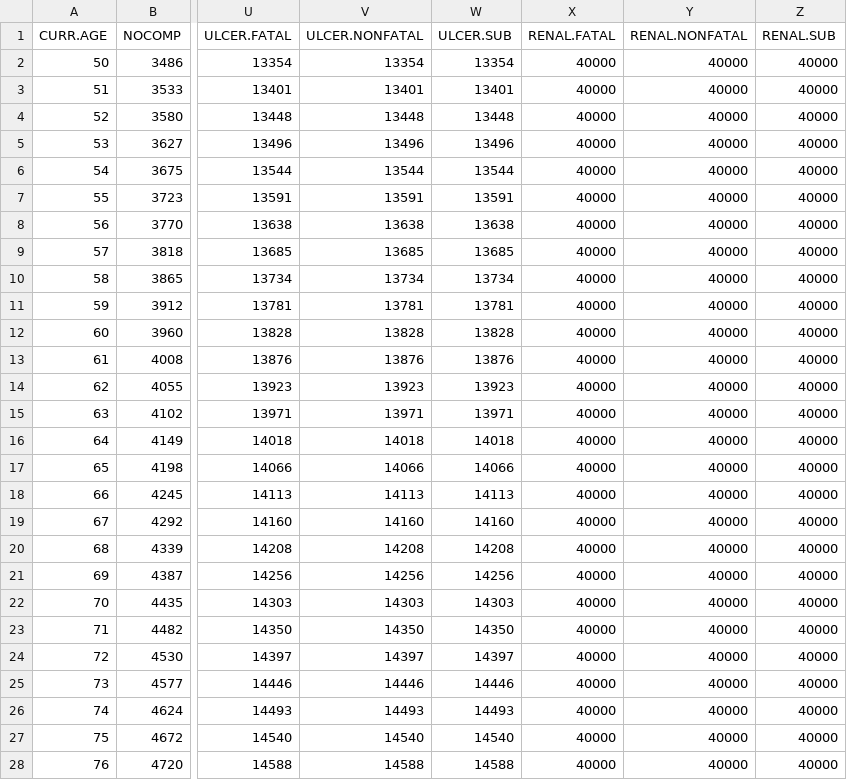
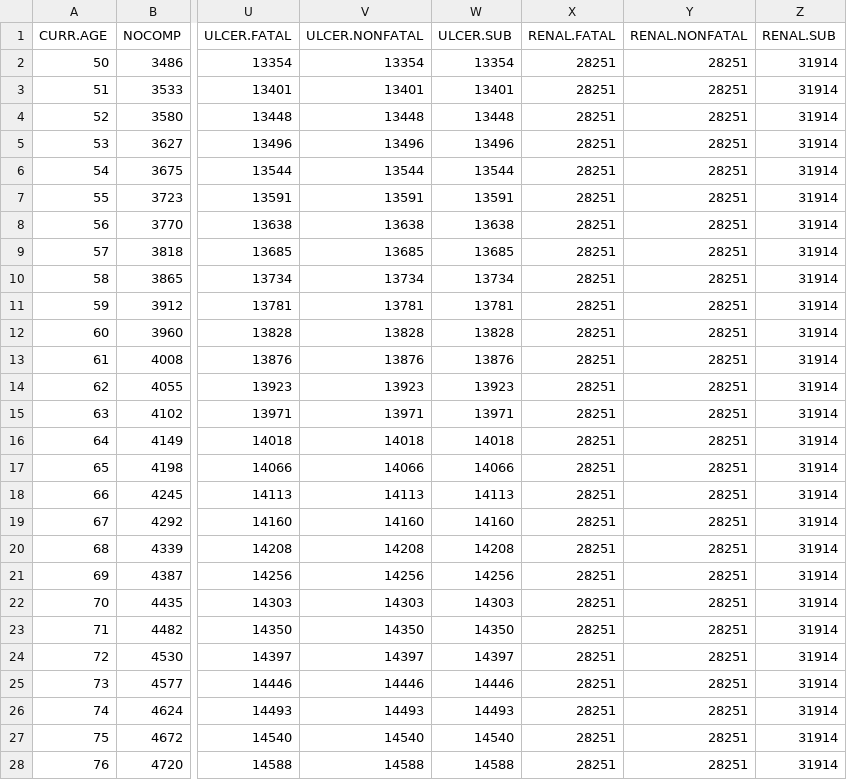
Before and after one commit to icorroramos/COMPAR-EU_diabetes_model, a CSV file: input/UK/Event_cost_female_2020.csv, drawn as a sheet; only a part is shown, gaps mark what is left out; the diff covers the shown part only; the diff names each change by its address in the sheet, - before the commit and + after, or states it on an @@ line.

```diff
--- a/input/UK/Event_cost_female_2020.csv
+++ b/input/UK/Event_cost_female_2020.csv
-X2:X28 (RENAL.FATAL): 40000
+X2:X28 (RENAL.FATAL): 28251
-Y2:Y28 (RENAL.NONFATAL): 40000
+Y2:Y28 (RENAL.NONFATAL): 28251
-Z2:Z28 (RENAL.SUB): 40000
+Z2:Z28 (RENAL.SUB): 31914
```
Also changed, not shown: 72 edited cells elsewhere in this file, input/DE/Event_cost_male_2020.csv, input/ES/Event_cost_male_2020.csv, 7 other files.
